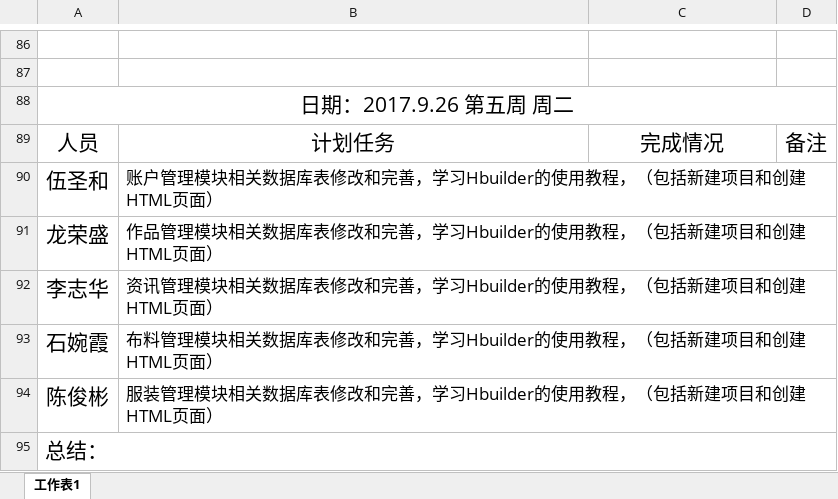
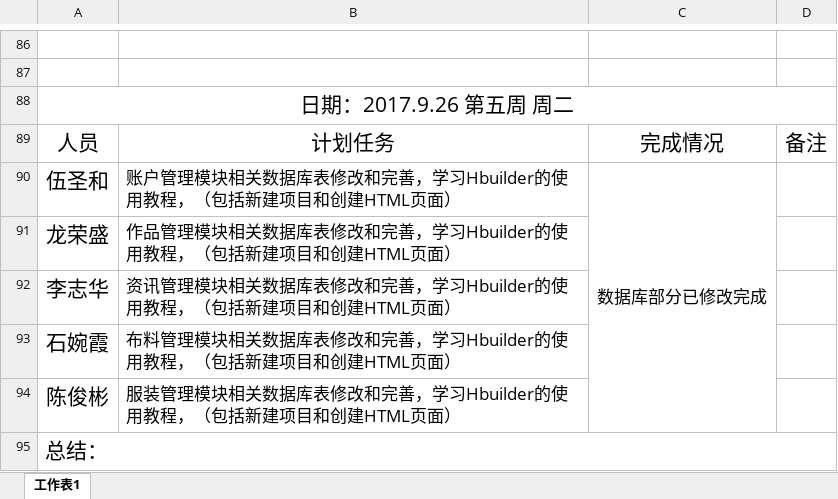
Before and after one commit to gdqysoft/fcsapp, an Excel workbook: 第二组/小组计划实施表.xlsx, sheet 工作表1, drawn as a sheet; only a part is shown, gaps mark what is left out; values as stored, in another font and other column widths than the file's, no borders; the diff names each change by its address in the sheet, - before the commit and + after, or states it on an @@ line.

```diff
--- a/第二组/小组计划实施表.xlsx (sheet 工作表1)
+++ b/第二组/小组计划实施表.xlsx (sheet 工作表1)
-C90: (empty)
+C90: 数据库部分已修改完成
+C90:C94 merged
```
Also changed, not shown: 第一组（小马）/小组计划实施表.xlsx, 第七组/小组计划实施表第七组.xlsx, 4 other files.
